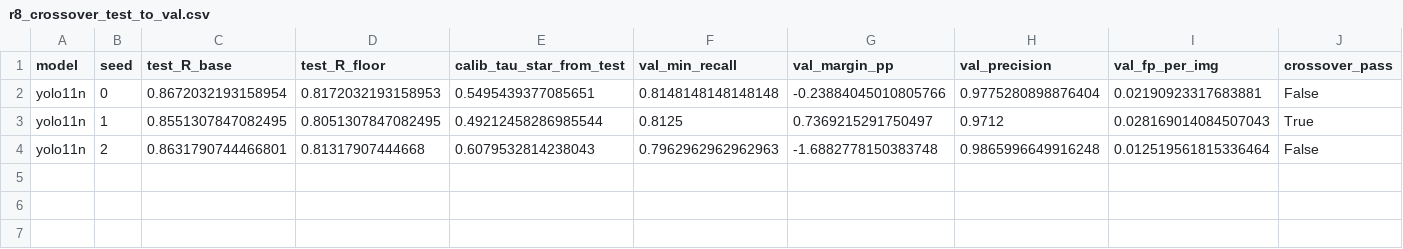
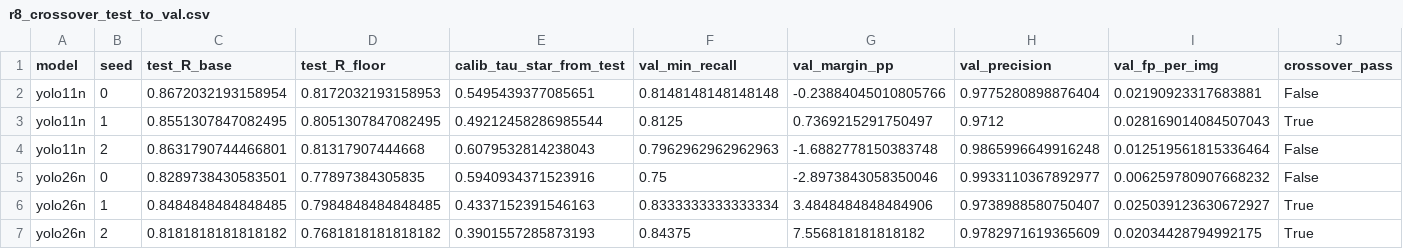
Before and after one commit to IamOumarIbrahim/pruning-missed-detection, a CSV file: results/phase0/r8_crossover_test_to_val.csv, drawn as a sheet.

```diff
--- a/results/phase0/r8_crossover_test_to_val.csv
+++ b/results/phase0/r8_crossover_test_to_val.csv
@@ -4 +4,4 @@ yolo11n,1,0.8551307847082495,0.8051307847082495,0.49212458286985544,0.8125,0.736
 yolo11n,2,0.8631790744466801,0.81317907444668,0.6079532814238043,0.7962962962962963,-1.6882778150383748,0.9865996649916248,0.012519561815336464,False
+yolo26n,0,0.8289738430583501,0.77897384305835,0.5940934371523916,0.75,-2.8973843058350046,0.9933110367892977,0.006259780907668232,False
+yolo26n,1,0.8484848484848485,0.7984848484848485,0.4337152391546163,0.8333333333333334,3.4848484848484906,0.9738988580750407,0.025039123630672927,True
+yolo26n,2,0.8181818181818182,0.7681818181818182,0.3901557285873193,0.84375,7.556818181818182,0.9782971619365609,0.02034428794992175,True
```
Also changed, not shown: results/phase0/r8_delta_margin_tradeoffs.csv, results/phase0/r8_loso_cross_validation.csv, 7 other files.
